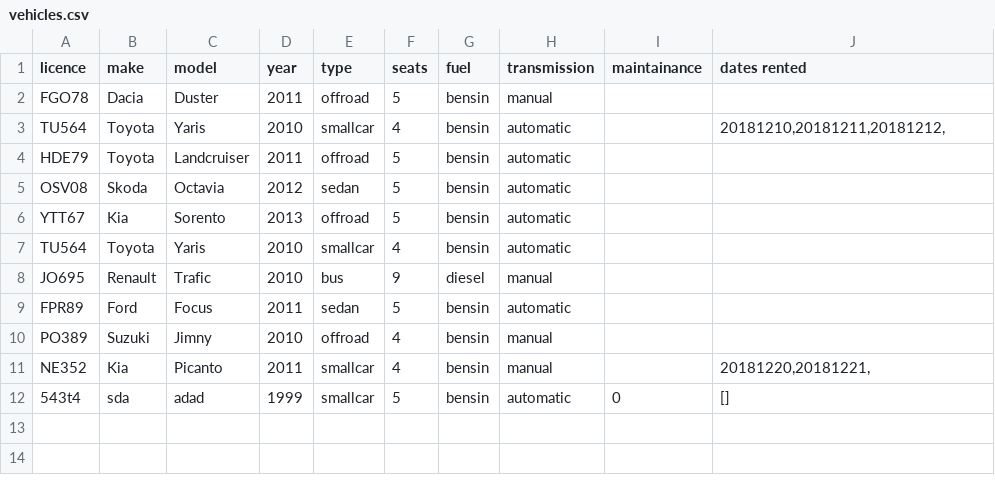
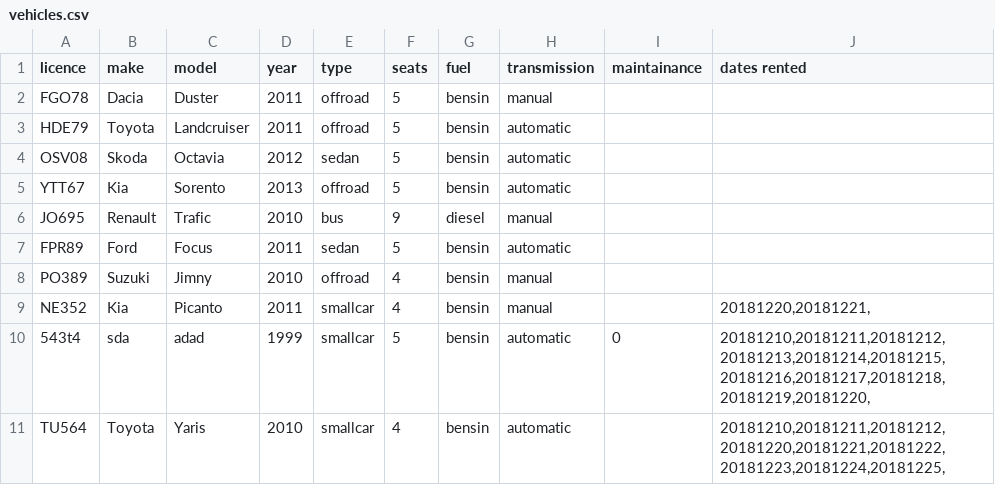
Before and after one commit to reynirf/verklegtnamskeid, a CSV file: data/vehicles.csv, drawn as a sheet.

```diff
--- a/data/vehicles.csv
+++ b/data/vehicles.csv
@@ -2,3 +2,2 @@ licence;make;model;year;type;seats;fuel;transmission;maintainance;dates rented
 FGO78;Dacia;Duster;2011;offroad;5;bensin;manual;;
-TU564;Toyota;Yaris;2010;smallcar;4;bensin;automatic;;20181210,20181211,20181212,
 HDE79;Toyota;Landcruiser;2011;offroad;5;bensin;automatic;;
@@ -6,3 +5,2 @@ OSV08;Skoda;Octavia;2012;sedan;5;bensin;automatic;;
 YTT67;Kia;Sorento;2013;offroad;5;bensin;automatic;;
-TU564;Toyota;Yaris;2010;smallcar;4;bensin;automatic;;
 JO695;Renault;Trafic;2010;bus;9;diesel;manual;;
@@ -11,2 +9,3 @@ PO389;Suzuki;Jimny;2010;offroad;4;bensin;manual;;
 NE352;Kia;Picanto;2011;smallcar;4;bensin;manual;;20181220,20181221,
-543t4;sda;adad;1999;smallcar;5;bensin;automatic;0;[]
+543t4;sda;adad;1999;smallcar;5;bensin;automatic;0;20181210,20181211,20181212,20181213,20181214,20181215,20181216,20181217,20181218,20181219,20181220,
+TU564;Toyota;Yaris;2010;smallcar;4;bensin;automatic;;20181210,20181211,20181212,20181220,20181221,20181222,20181223,20181224,20181225,
```
Also changed, not shown: data/orders.csv, 1 other file.
